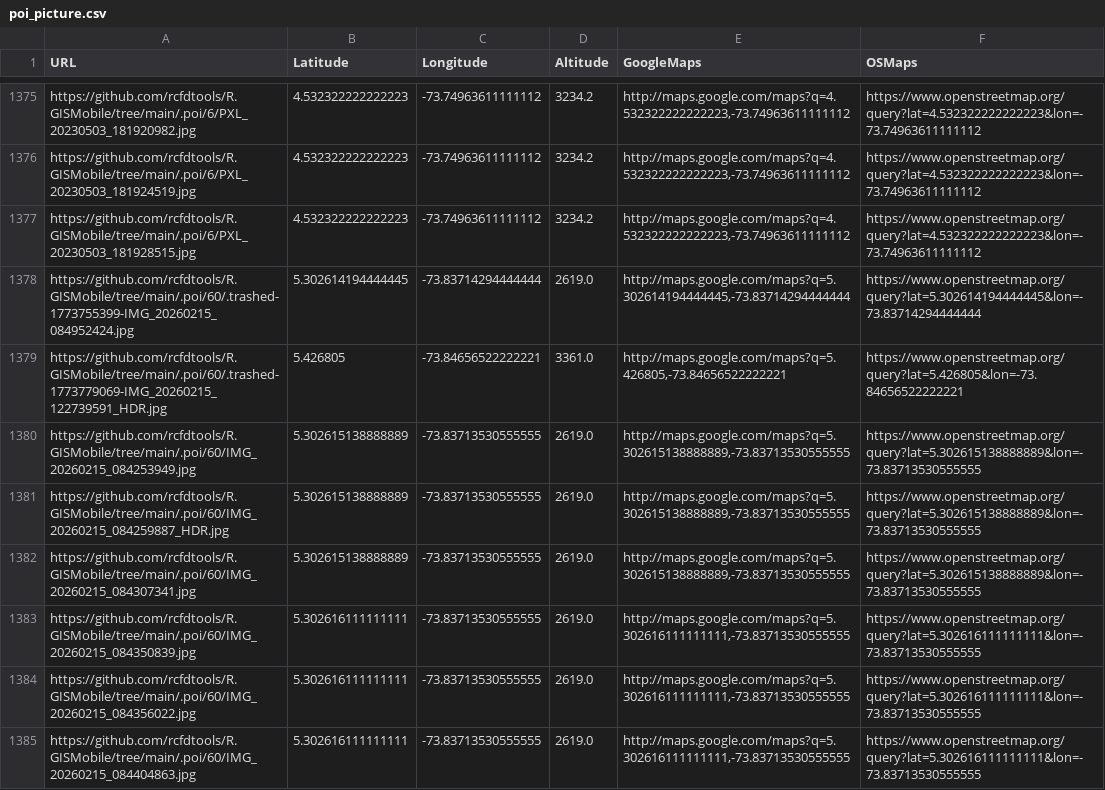
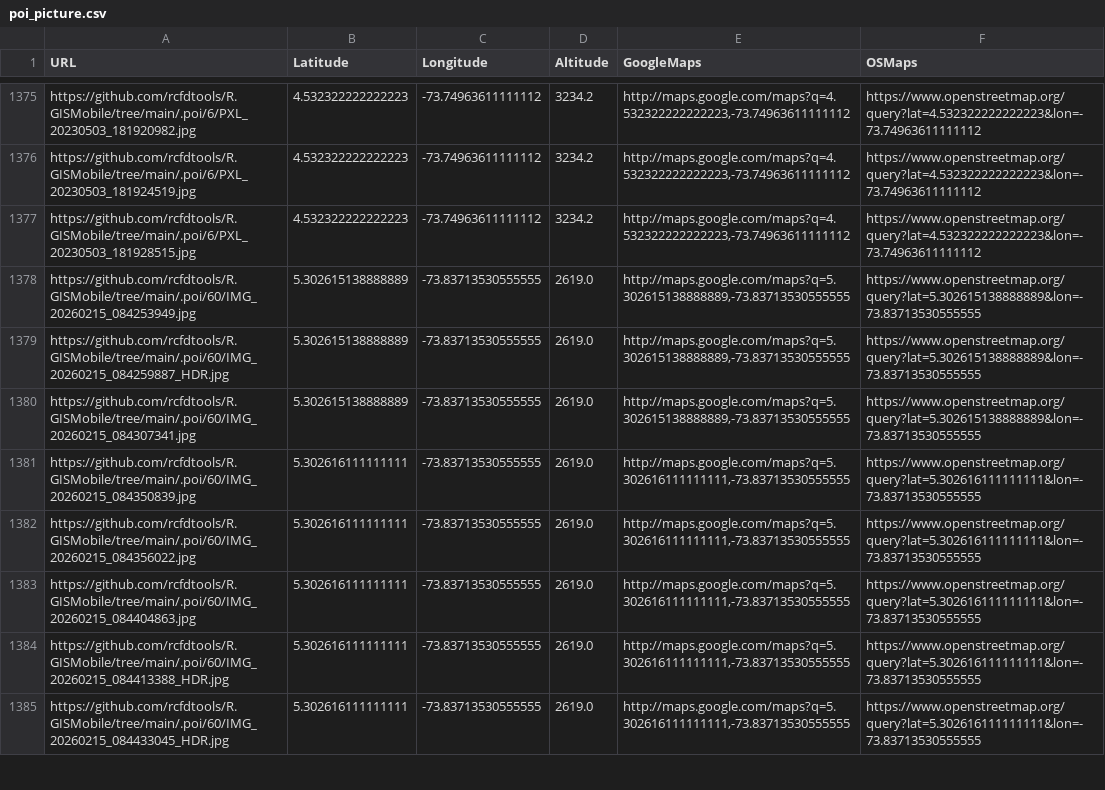
Before and after one commit to rcfdtools/R.GISMobile, a CSV file: .poi/poi_picture.csv, drawn as a sheet; only a part is shown, gaps mark what is left out; the shorter side is filled out with more unchanged rows; the diff names each change by its address in the sheet, - before the commit and + after, or states it on an @@ line.

```diff
--- a/.poi/poi_picture.csv
+++ b/.poi/poi_picture.csv
-row 1378: https://github.com/rcfdtools/R.GISMobile/tree/main/.poi/60/.trashed-1773755399-IMG_20260215_084952424.jpg | 5.302614194444445 | -73.83714294444444 | 2619.0 | http://maps.google.com/maps?q=5.302614194444445,-73.83714294444444 | https://www.openstreetmap.org/query?lat=5.302614194444445&lon=-73.83714294444444
-row 1379: https://github.com/rcfdtools/R.GISMobile/tree/main/.poi/60/.trashed-1773779069-IMG_20260215_122739591_HDR.jpg | 5.426805 | -73.84656522222221 | 3361.0 | http://maps.google.com/maps?q=5.426805,-73.84656522222221 | https://www.openstreetmap.org/query?lat=5.426805&lon=-73.84656522222221
```
Also changed, not shown: 1 other file.
